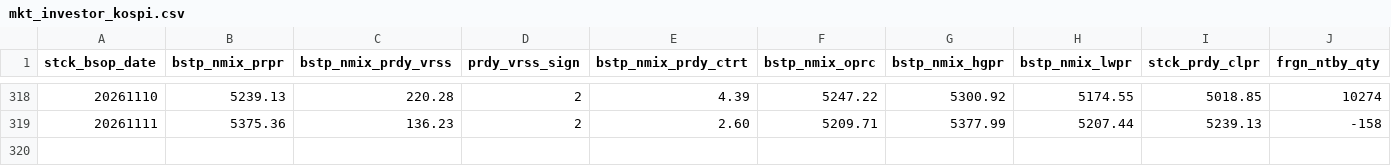
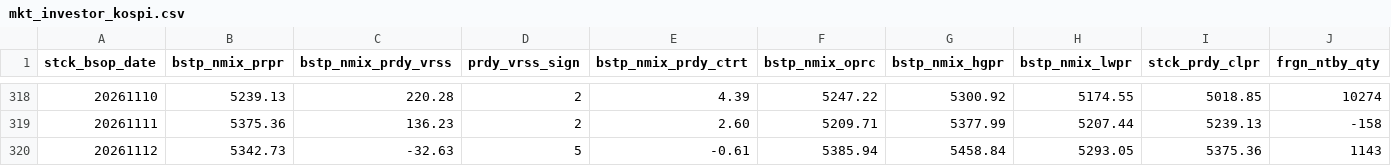
Before and after one commit to JH-src/kr-market-daily, a CSV file: data/kis/mkt_investor_kospi.csv, drawn as a sheet; only a part is shown, gaps mark what is left out; rows hold the shown columns only; the diff names each change by its address in the sheet, - before the commit and + after, or states it on an @@ line.

```diff
--- a/data/kis/mkt_investor_kospi.csv
+++ b/data/kis/mkt_investor_kospi.csv
+row 320: 20261112 | 5342.73 | -32.63 | 5 | -0.61 | 5385.94 | 5458.84 | 5293.05 | 5375.36 | 1143
```
Also changed, not shown: data/kis/mkt_investor_kosdaq.csv, data/kis/mktfunds.csv, 1 other file.
